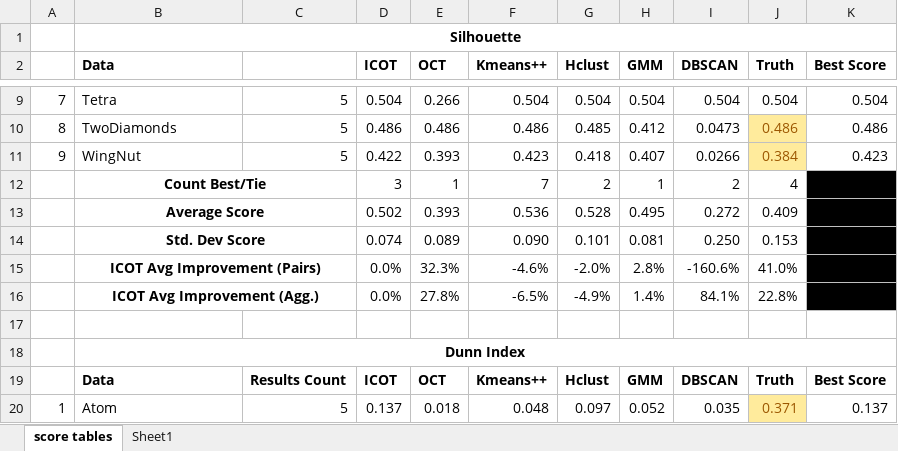
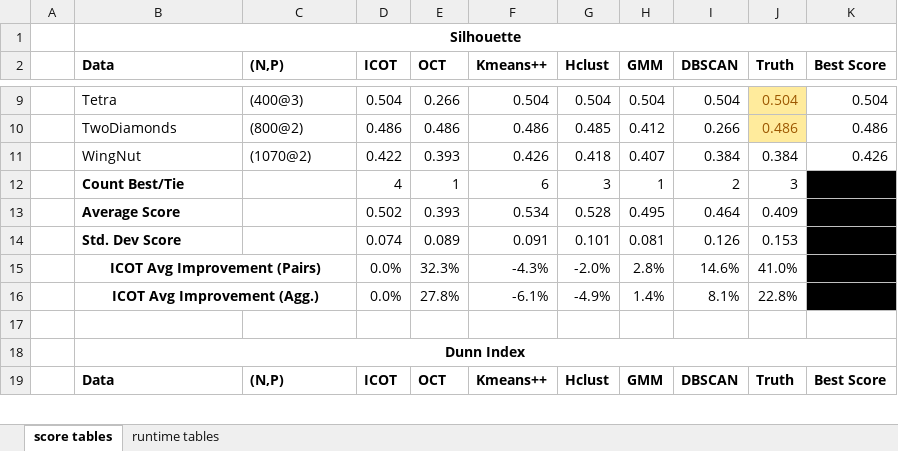
Before and after one commit to agniorf/Optimal_Clustering_Trees, an Excel workbook: revision/complete_comparison_fcps/explore_kmeans0.xlsx, sheet score tables, drawn as a sheet; only a part is shown, gaps mark what is left out; values as stored, in another font and other column widths than the file's, no borders; conditional formats not drawn; removed rows and columns are numbered as before the commit, all else as after; the diff covers the shown part only; the diff names each change by its address in the sheet, - before the commit and + after, or states it on an @@ line.

```diff
--- a/revision/complete_comparison_fcps/explore_kmeans0.xlsx (sheet score tables)
+++ b/revision/complete_comparison_fcps/explore_kmeans0.xlsx (sheet score tables)
-sheet tab: Sheet1
+sheet tab: runtime tables
-C2: (empty)
+C2: (N,P)
-A9: 7
+A9: (empty)
-C9 ((N,P)): 5
+C9 ((N,P)): (400@3)
@@ J9 fill: none → #FFEB9C, text colour: black → #9C5700 @@
-A10: 8
+A10: (empty)
-C10 ((N,P)): 5
+C10 ((N,P)): (800@2)
-I10 (DBSCAN): 0.0473
+I10 (DBSCAN): 0.266
-A11: 9
+A11: (empty)
-C11 ((N,P)): 5
+C11 ((N,P)): (1070@2)
-F11 (Kmeans++): 0.423
+F11 (Kmeans++): 0.426
-I11 (DBSCAN): 0.0266
+I11 (DBSCAN): 0.384
@@ J11 fill: #FFEB9C → none, text colour: #9C5700 → black @@
-K11 (Best Score): 0.423
+K11 (Best Score): 0.426
-B12:B14 alignment: center
+B12:B14 alignment: left
-B12:C12 merged
-D12 (ICOT): 3
+D12 (ICOT): 4
-F12 (Kmeans++): 7
+F12 (Kmeans++): 6
-G12 (Hclust): 2
+G12 (Hclust): 3
-J12 (Truth): 4
+J12 (Truth): 3
-B13:C13 merged
-F13 (Kmeans++): 0.536
+F13 (Kmeans++): 0.534
-I13 (DBSCAN): 0.272
+I13 (DBSCAN): 0.464
-B14:C14 merged
-F14 (Kmeans++): 0.090
+F14 (Kmeans++): 0.091
-I14 (DBSCAN): 0.250
+I14 (DBSCAN): 0.126
-F15 (Kmeans++): -4.6%
+F15 (Kmeans++): -4.3%
-I15 (DBSCAN): -160.6%
+I15 (DBSCAN): 14.6%
-F16 (Kmeans++): -6.5%
+F16 (Kmeans++): -6.1%
-I16 (DBSCAN): 84.1%
+I16 (DBSCAN): 8.1%
-C19 ((N,P)): Results Count
+C19 ((N,P)): (N,P)
-row 20: 1 | Atom | 5 | 0.137 | 0.018 | 0.048 | 0.097 | 0.052 | 0.035 | 0.371 | 0.137
```
Also changed, not shown: 7 added rows, 6 removed rows, 53 edited cells, cell formats and merged cells elsewhere in this sheet, sheet runtime tables, 18 other files.
